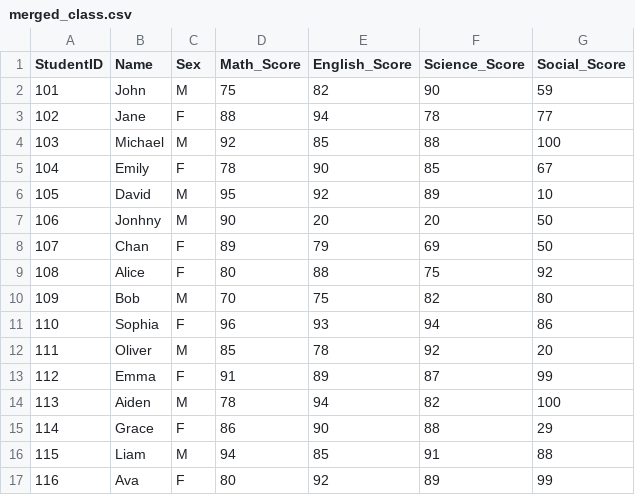
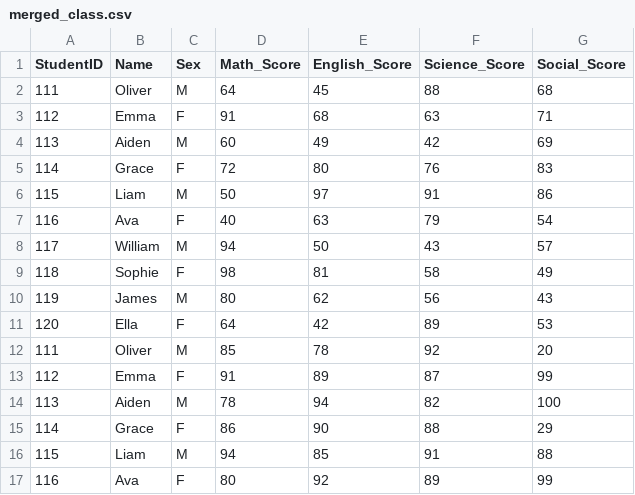
Before and after one commit to SokatiKEO2/CSB-AUPPStudentLabs, a CSV file: Data/merged_class.csv, drawn as a sheet; only a part is shown.

```diff
--- a/Data/merged_class.csv
+++ b/Data/merged_class.csv
@@ -1,12 +1,12 @@
 StudentID,Name,Sex,Math_Score,English_Score,Science_Score,Social_Score
-101,John,M,75,82,90,59
-102,Jane,F,88,94,78,77
-103,Michael,M,92,85,88,100
-104,Emily,F,78,90,85,67
-105,David,M,95,92,89,10
-106,Jonhny,M,90,20,20,50
-107,Chan,F,89,79,69,50
-108,Alice,F,80,88,75,92
-109,Bob,M,70,75,82,80
-110,Sophia,F,96,93,94,86
+111,Oliver,M,64,45,88,68
+112,Emma,F,91,68,63,71
+113,Aiden,M,60,49,42,69
+114,Grace,F,72,80,76,83
+115,Liam,M,50,97,91,86
+116,Ava,F,40,63,79,54
+117,William,M,94,50,43,57
+118,Sophie,F,98,81,58,49
+119,James,M,80,62,56,43
+120,Ella,F,64,42,89,53
 111,Oliver,M,85,78,92,20
```
Also changed, not shown: Data/class_2_last_sem.csv, 1 other file.
